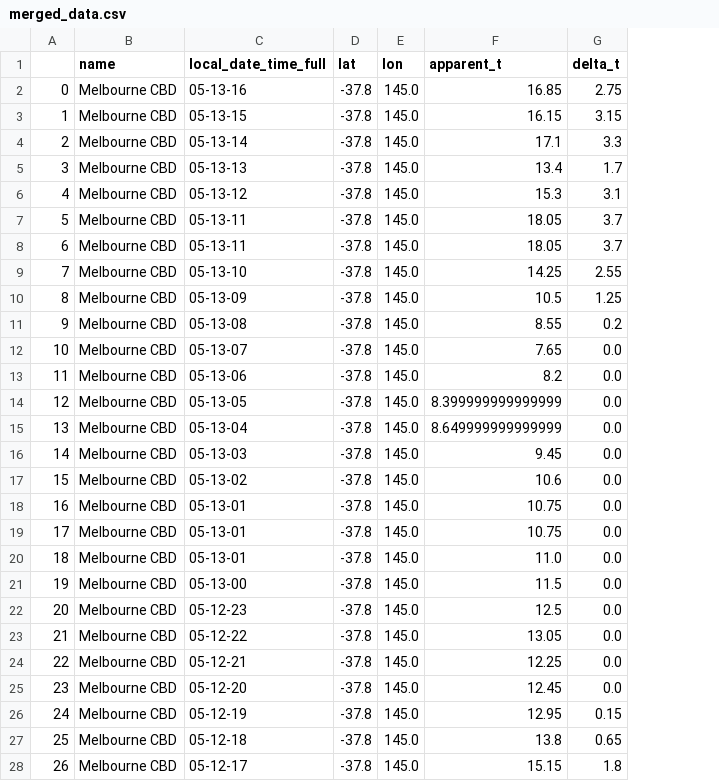
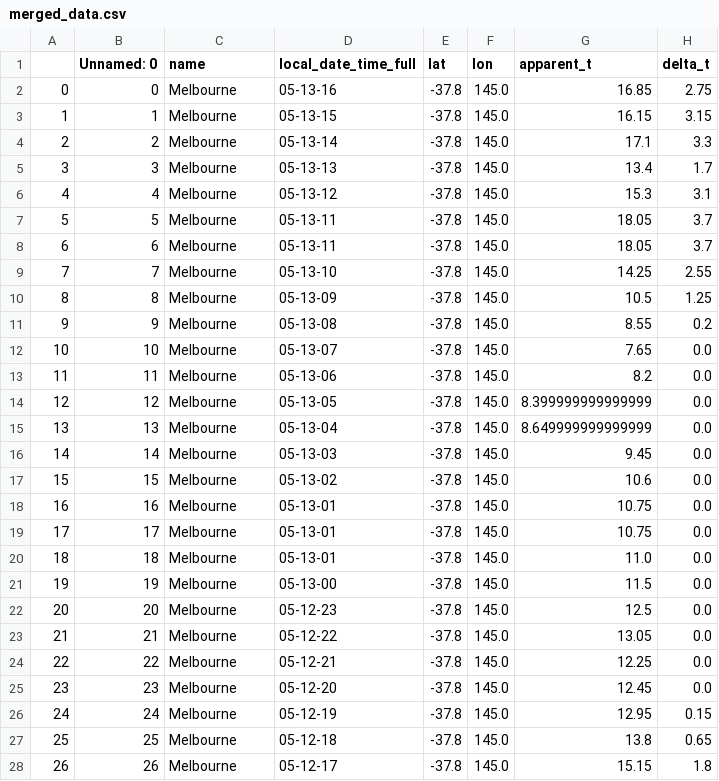
Before and after one commit to BlueTriangleG/CloudEnvInsights-KubeFissionDataProcessor, a CSV file: fission/data_process/data_sets/merged_data.csv, drawn as a sheet; only a part is shown; addresses are those after the commit; the diff covers the shown part only; the diff names each change by its address in the sheet, - before the commit and + after, or states it on an @@ line.

```diff
--- a/fission/data_process/data_sets/merged_data.csv
+++ b/fission/data_process/data_sets/merged_data.csv
+column B (Unnamed: 0), rows 2-28: 0 | 1 | 2 | 3 | 4 | 5 | 6 | 7 | 8 | 9 | 10 | 11 | 12 | 13 | 14 | 15 | 16 | 17 | 18 | 19 | 20 | 21 | 22 | 23 | 24 | 25 | 26
-C2:C28 (name): Melbourne CBD
+C2:C28 (name): Melbourne
```
Also changed, not shown: 6 edited cells elsewhere in this file, 2 other files.
